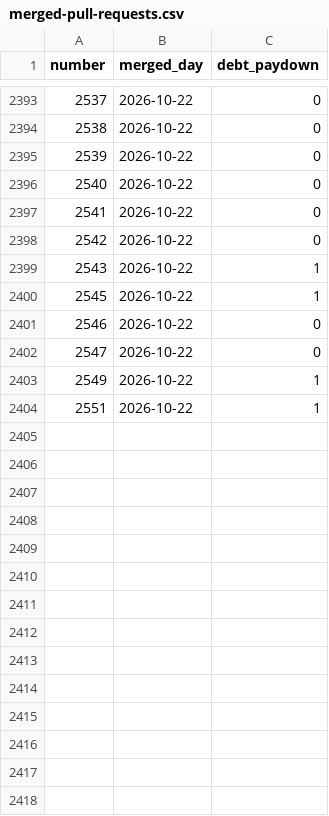
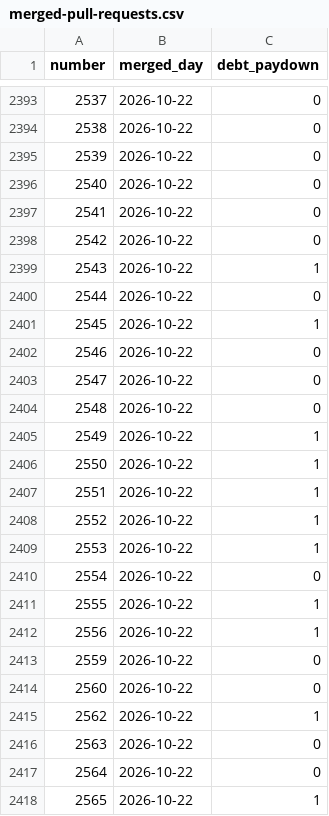
Before and after one commit to nifeos/nife, a CSV file: notes/project-metrics/merged-pull-requests.csv, drawn as a sheet; only a part is shown, gaps mark what is left out; addresses are those after the commit; the diff covers the shown part only; the diff names each change by its address in the sheet, - before the commit and + after, or states it on an @@ line.

```diff
--- a/notes/project-metrics/merged-pull-requests.csv
+++ b/notes/project-metrics/merged-pull-requests.csv
+row 2400: 2544 | 2026-10-22 | 0
+row 2404: 2548 | 2026-10-22 | 0
@@ column A (number) renumbered in row 2406 @@
+row 2407: 2551 | 2026-10-22 | 1
+row 2408: 2552 | 2026-10-22 | 1
+row 2409: 2553 | 2026-10-22 | 1
+row 2410: 2554 | 2026-10-22 | 0
+row 2411: 2555 | 2026-10-22 | 1
+row 2412: 2556 | 2026-10-22 | 1
+row 2413: 2559 | 2026-10-22 | 0
+row 2414: 2560 | 2026-10-22 | 0
+row 2415: 2562 | 2026-10-22 | 1
+row 2416: 2563 | 2026-10-22 | 0
+row 2417: 2564 | 2026-10-22 | 0
+row 2418: 2565 | 2026-10-22 | 1
```
Also changed, not shown: 17 added rows elsewhere in this file, notes/project-metrics/merge-queue-daily.csv.
